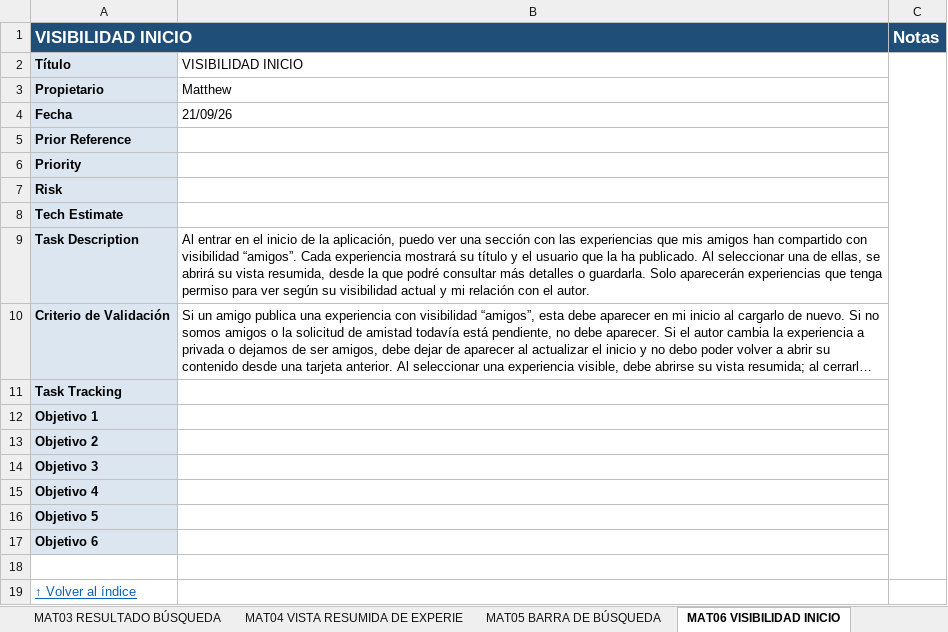
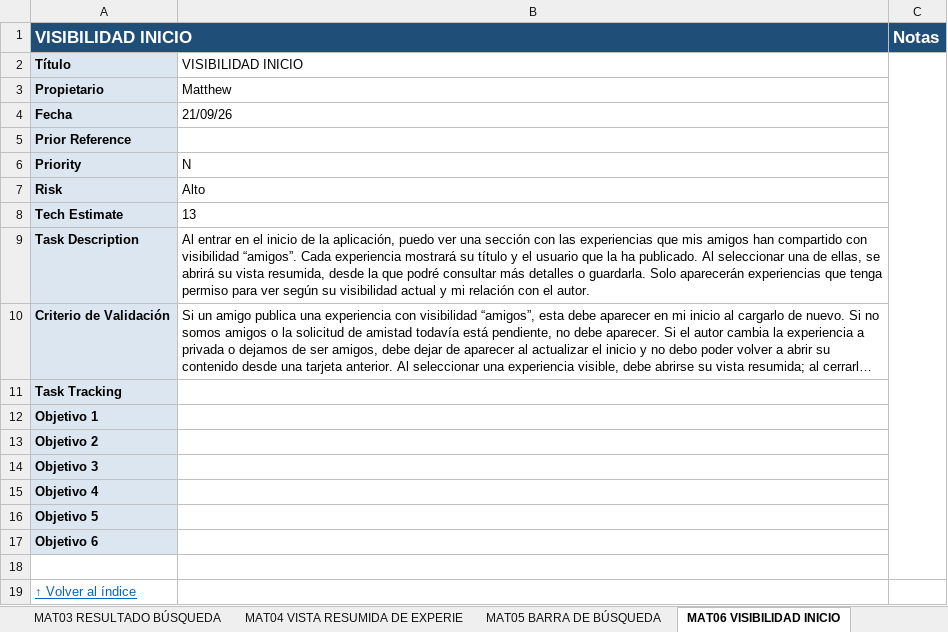
Before and after one commit to Matthew-PV/ISW-Practica, an Excel workbook: customer-stories/Customer_Stories_PlanB.xlsx, sheet MAT06 VISIBILIDAD INICIO, drawn as a sheet; long unchanged cells end in …; values as stored, in another font and other column widths than the file's, no borders; conditional formats not drawn; the diff names each change by its address in the sheet, - before the commit and + after, or states it on an @@ line.

```diff
--- a/customer-stories/Customer_Stories_PlanB.xlsx (sheet MAT06 VISIBILIDAD INICIO)
+++ b/customer-stories/Customer_Stories_PlanB.xlsx (sheet MAT06 VISIBILIDAD INICIO)
-B6: (empty)
+B6: N
-B7: (empty)
+B7: Alto
-B8: (empty)
+B8: 13
```
Also changed, not shown: sheet LUC09 EDICIÓN DE EXPERIENCIA, sheet MAT12 LIMPIAR BÚSQUEDA, sheet MAT09 CONTROL DE ACCESO, sheet MAT15 ORDENACIÓN POR CERCANÍA, sheet FLA02 MIS EXPERIENCIAS PUBLICAD, sheet JOA06 RETIRAR CONTENIDO Y CERRA.
